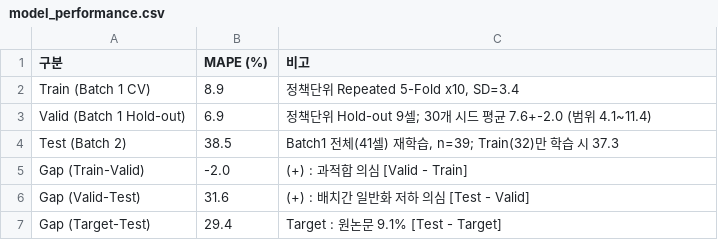
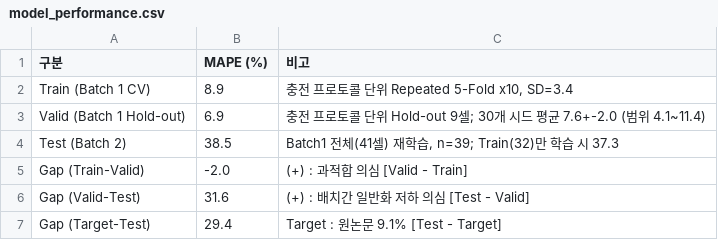
Before and after one commit to yunseojin2809-dev/EDA_miniproject, a CSV file: results/v1_before_fix/stage1/model_performance.csv, drawn as a sheet.

```diff
--- a/results/v1_before_fix/stage1/model_performance.csv
+++ b/results/v1_before_fix/stage1/model_performance.csv
@@ -1,4 +1,4 @@
 구분,MAPE (%),비고
-Train (Batch 1 CV),8.9,"정책단위 Repeated 5-Fold x10, SD=3.4"
-Valid (Batch 1 Hold-out),6.9,정책단위 Hold-out 9셀; 30개 시드 평균 7.6+-2.0 (범위 4.1~11.4)
+Train (Batch 1 CV),8.9,"충전 프로토콜 단위 Repeated 5-Fold x10, SD=3.4"
+Valid (Batch 1 Hold-out),6.9,충전 프로토콜 단위 Hold-out 9셀; 30개 시드 평균 7.6+-2.0 (범위 4.1~11.4)
 Test (Batch 2),38.5,"Batch1 전체(41셀) 재학습, n=39; Train(32)만 학습 시 37.3"
```
Also changed, not shown: results/model_performance.csv, results/stage1/model_performance.csv, 8 other files.
